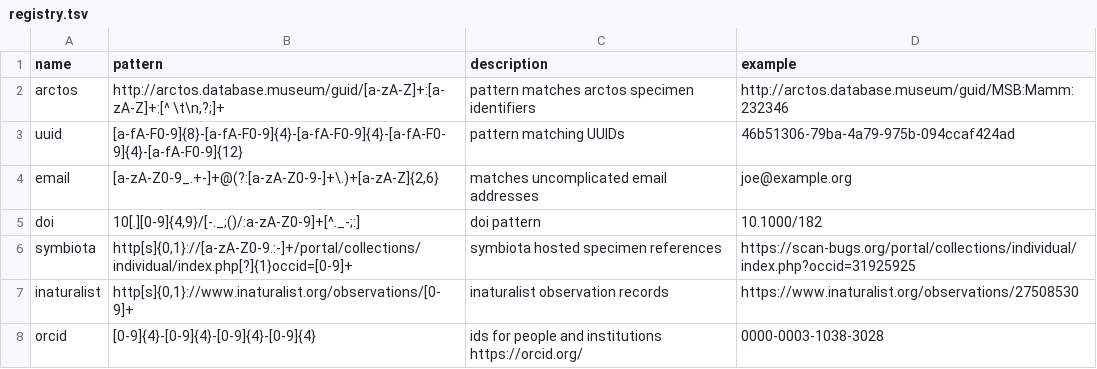
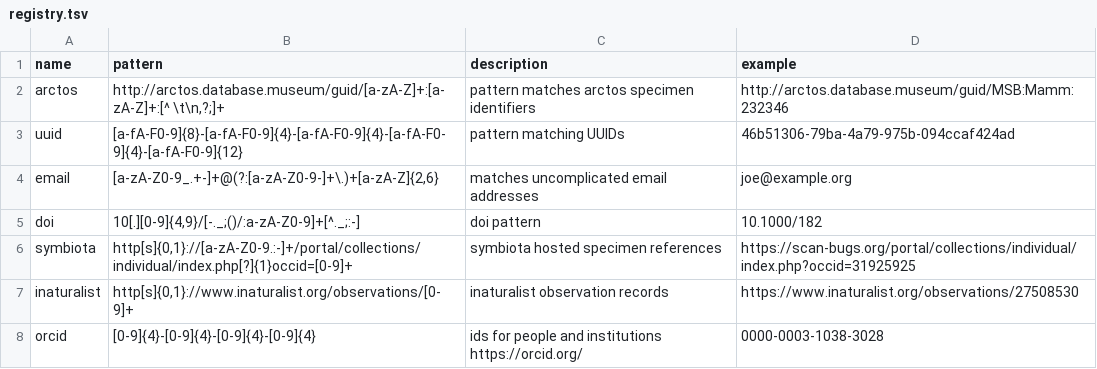
Before and after one commit to bio-guoda/preston-identifier-registry, a TSV file: registry.tsv, drawn as a sheet; only a part is shown.

Commit message:
fix illegal doi regex

```diff
--- a/registry.tsv
+++ b/registry.tsv
@@ -4,3 +4,3 @@ uuid	[a-fA-F0-9]{8}-[a-fA-F0-9]{4}-[a-fA-F0-9]{4}-[a-fA-F0-9]{4}-[a-fA-F0-9]{12}
 email	[a-zA-Z0-9_.+-]+@(?:[a-zA-Z0-9-]+\.)+[a-zA-Z]{2,6}	matches uncomplicated email addresses	joe@example.org
-doi	10[.][0-9]{4,9}/[-._;()/:a-zA-Z0-9]+[^._-;:]	doi pattern 	10.1000/182
+doi	10[.][0-9]{4,9}/[-._;()/:a-zA-Z0-9]+[^._;:-]	doi pattern 	10.1000/182
 symbiota	http[s]{0,1}://[a-zA-Z0-9.:-]+/portal/collections/individual/index.php[?]{1}occid=[0-9]+	symbiota hosted specimen references	https://scan-bugs.org/portal/collections/individual/index.php?occid=31925925
```
